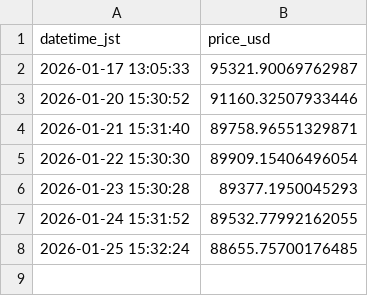
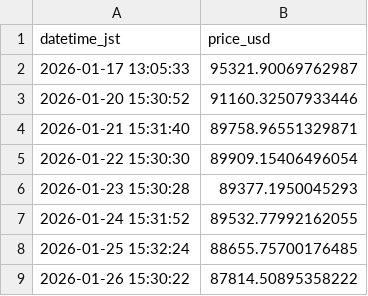
Before and after one commit to jumqueen/Pj_GetData, a CSV file: Data/bitcoin_prices.csv, drawn as a sheet; the diff names each change by its address in the sheet, - before the commit and + after, or states it on an @@ line.

```diff
--- a/Data/bitcoin_prices.csv
+++ b/Data/bitcoin_prices.csv
+row 9: 2026-01-26 15:30:22 | 87814.50895358222
```
